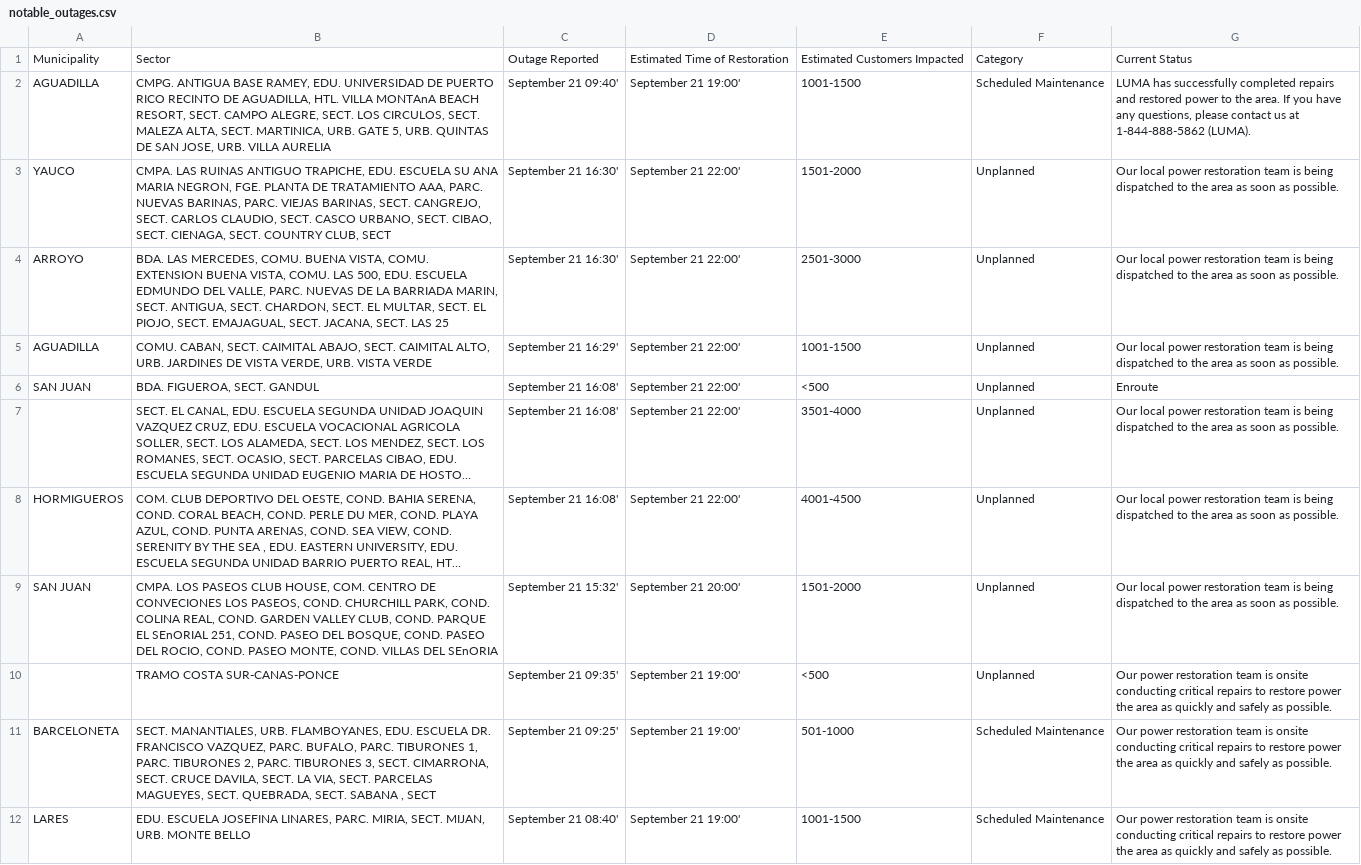
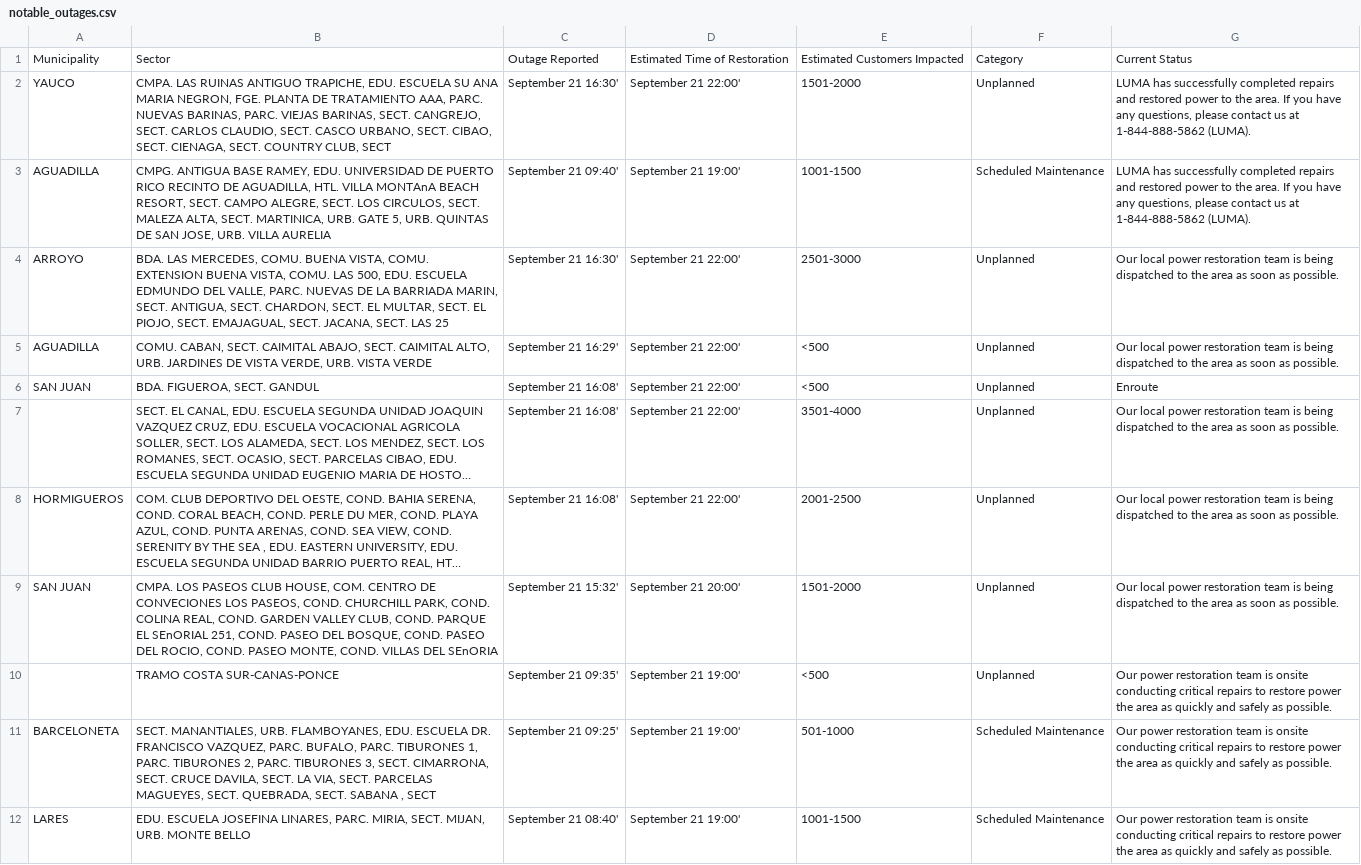
Before and after one commit to SuperSonicHub1/luma-energy-outages, a CSV file: notable_outages.csv, drawn as a sheet; only a part is shown; long unchanged cells end in …; removed rows and columns are numbered as before the commit, all else as after; the diff names each change by its address in the sheet, - before the commit and + after, or states it on an @@ line.

```diff
--- a/notable_outages.csv
+++ b/notable_outages.csv
+row 2: YAUCO | CMPA. LAS RUINAS ANTIGUO TRAPICHE, EDU. ESCUELA SU ANA MARIA NEGRON, FGE. PLANTA DE TRATAMIENTO AAA, PARC. NUEVAS BARINAS, PARC. VIEJAS BARINAS, SECT. CANGREJO, SECT. CARLOS CLAUDIO, SECT. CASCO URBANO, SECT. CIBAO, SECT. CIENAGA, SECT. COUNTRY CLUB, SECT | September 21 16:30' | September 21 22:00' | 1501-2000 | Unplanned | LUMA has successfully completed repairs and restored power to the area. If you have any questions, please contact us at 1-844-888-5862 (LUMA).
-row 3: YAUCO | CMPA. LAS RUINAS ANTIGUO TRAPICHE, EDU. ESCUELA SU ANA MARIA NEGRON, FGE. PLANTA DE TRATAMIENTO AAA, PARC. NUEVAS BARINAS, PARC. VIEJAS BARINAS, SECT. CANGREJO, SECT. CARLOS CLAUDIO, SECT. CASCO URBANO, SECT. CIBAO, SECT. CIENAGA, SECT. COUNTRY CLUB, SECT | September 21 16:30' | September 21 22:00' | 1501-2000 | Unplanned | Our local power restoration team is being dispatched to the area as soon as possible.
-E5: 1001-1500
+E5: <500
-E8: 4001-4500
+E8: 2001-2500
```
Also changed, not shown: 2 other files.
